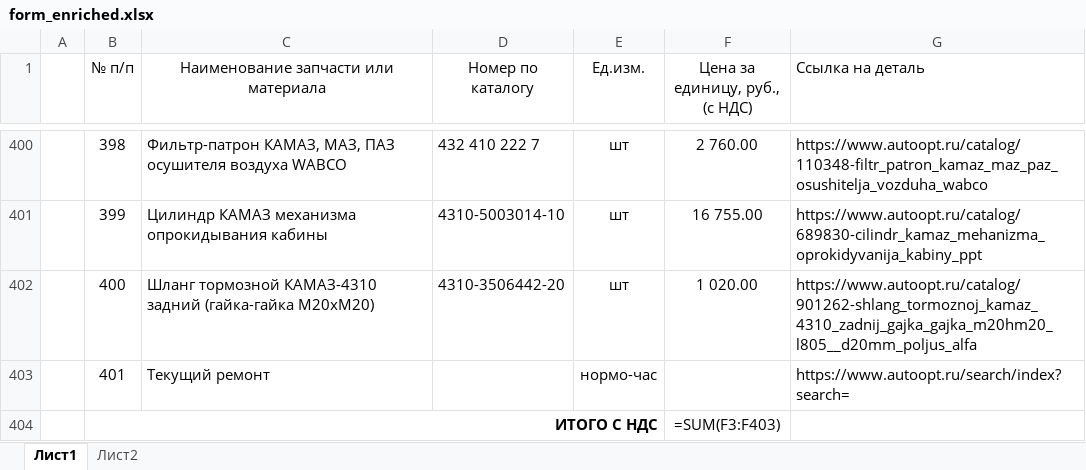
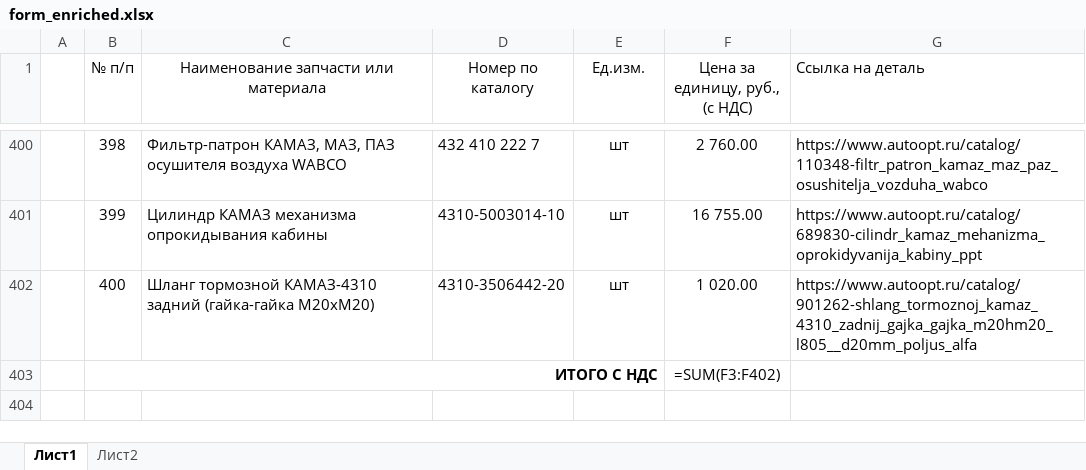
Before and after one commit to facrael/katalog_prices, an Excel workbook: form_enriched.xlsx, sheet Лист1, drawn as a sheet; only a part is shown, gaps mark what is left out; values as stored, in another font and other column widths than the file's, no borders; formulas without a stored value are shown as written; removed rows and columns are numbered as before the commit, all else as after; the diff names each change by its address in the sheet, - before the commit and + after, or states it on an @@ line.

Commit message:
fix: remove part 401 'Текущий ремонт' to make catalog exactly 400 parts

```diff
--- a/form_enriched.xlsx (sheet Лист1)
+++ b/form_enriched.xlsx (sheet Лист1)
-row 403:  | 401 | Текущий ремонт |  | нормо-час |  | https://www.autoopt.ru/search/index?search=
-F403 (Цена за единицу, руб., (с НДС)): =SUM(F3:F403)
+F403 (Цена за единицу, руб., (с НДС)): =SUM(F3:F402)
```
Also changed, not shown: 3 other files.
